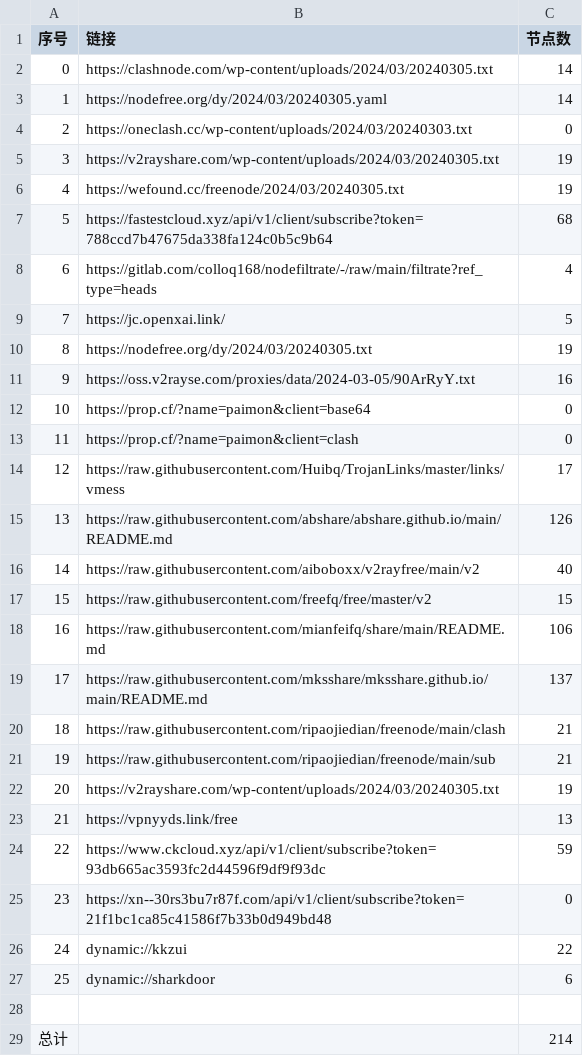
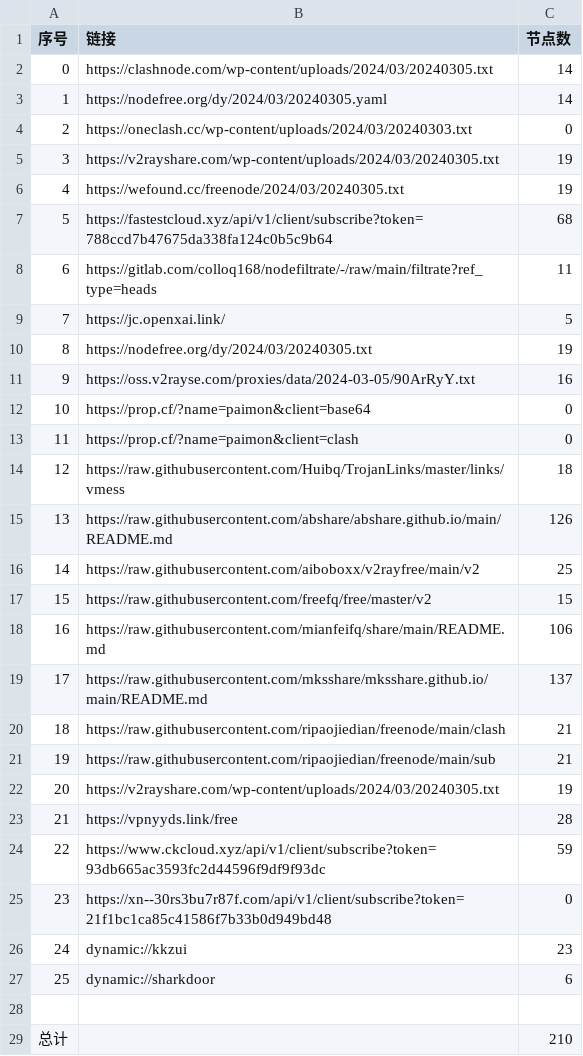
Before and after one commit to starsdream666/NoMoreWalls, a CSV file: list_result.csv, drawn as a sheet.

```diff
--- a/list_result.csv
+++ b/list_result.csv
@@ -7,3 +7,3 @@
 5,https://fastestcloud.xyz/api/v1/client/subscribe?token=788ccd7b47675da338fa124c0b5c9b64,68
-6,https://gitlab.com/colloq168/nodefiltrate/-/raw/main/filtrate?ref_type=heads,4
+6,https://gitlab.com/colloq168/nodefiltrate/-/raw/main/filtrate?ref_type=heads,11
 7,https://jc.openxai.link/,5
@@ -13,5 +13,5 @@
 11,https://prop.cf/?name=paimon&client=clash,0
-12,https://raw.githubusercontent.com/Huibq/TrojanLinks/master/links/vmess,17
+12,https://raw.githubusercontent.com/Huibq/TrojanLinks/master/links/vmess,18
 13,https://raw.githubusercontent.com/abshare/abshare.github.io/main/README.md,126
-14,https://raw.githubusercontent.com/aiboboxx/v2rayfree/main/v2,40
+14,https://raw.githubusercontent.com/aiboboxx/v2rayfree/main/v2,25
 15,https://raw.githubusercontent.com/freefq/free/master/v2,15
@@ -22,8 +22,8 @@
 20,https://v2rayshare.com/wp-content/uploads/2024/03/20240305.txt,19
-21,https://vpnyyds.link/free,13
+21,https://vpnyyds.link/free,28
 22,https://www.ckcloud.xyz/api/v1/client/subscribe?token=93db665ac3593fc2d44596f9df9f93dc,59
 23,https://xn--30rs3bu7r87f.com/api/v1/client/subscribe?token=21f1bc1ca85c41586f7b33b0d949bd48,0
-24,dynamic://kkzui,22
+24,dynamic://kkzui,23
 25,dynamic://sharkdoor,6
 
-总计,,214
+总计,,210
```
Also changed, not shown: 21 other files.
